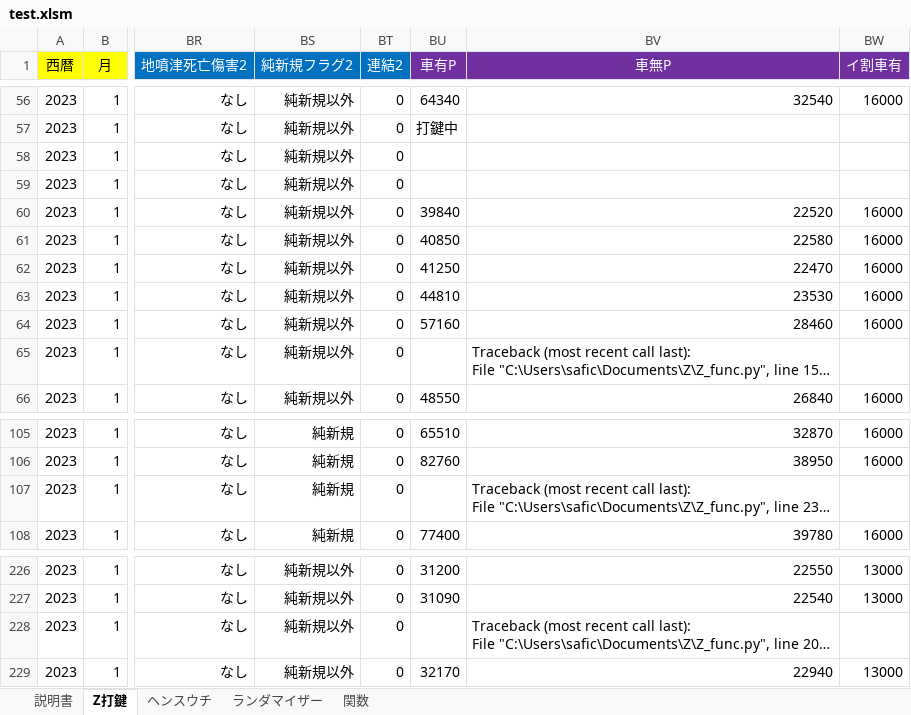
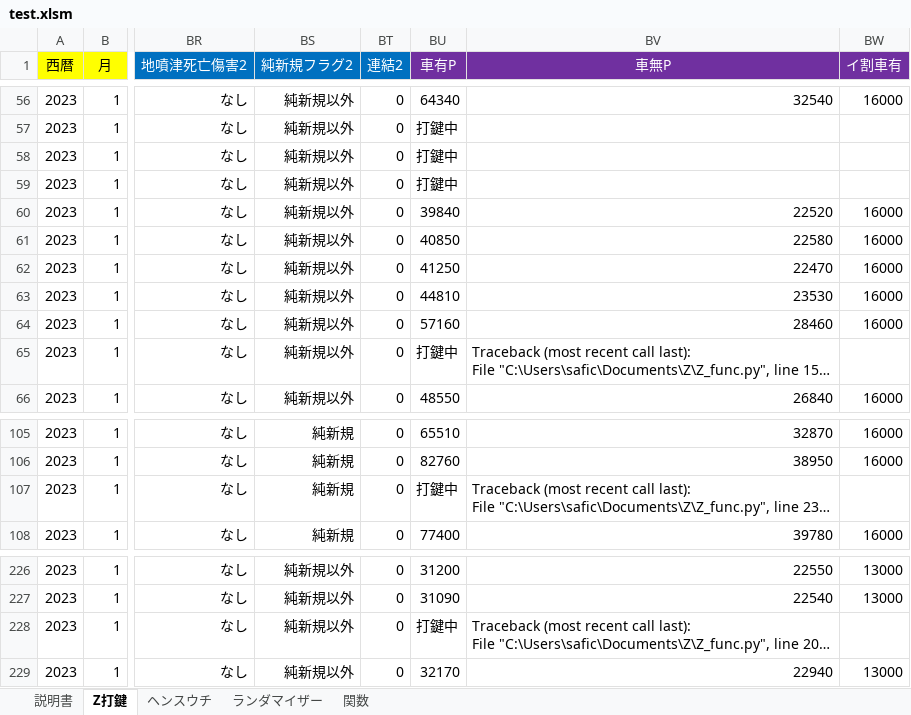
Before and after one commit to s-shohin/Z, an Excel workbook: test.xlsm, sheet Z打鍵, drawn as a sheet; only a part is shown, gaps mark what is left out; long unchanged cells end in …; values as stored, in another font and other column widths than the file's, no borders; the diff names each change by its address in the sheet, - before the commit and + after, or states it on an @@ line.

Commit message:
hoge

```diff
--- a/test.xlsm (sheet Z打鍵)
+++ b/test.xlsm (sheet Z打鍵)
-BU58:BU59 (車有P): (empty)
+BU58:BU59 (車有P): 打鍵中
-BU65 (車有P): (empty)
+BU65 (車有P): 打鍵中
-BU107 (車有P): (empty)
+BU107 (車有P): 打鍵中
-BU228 (車有P): (empty)
+BU228 (車有P): 打鍵中
```
